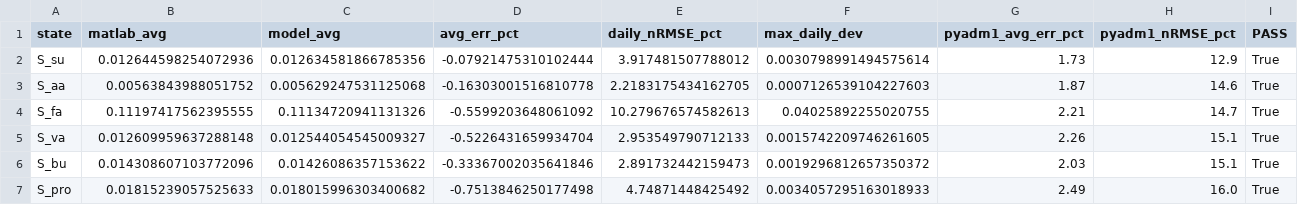
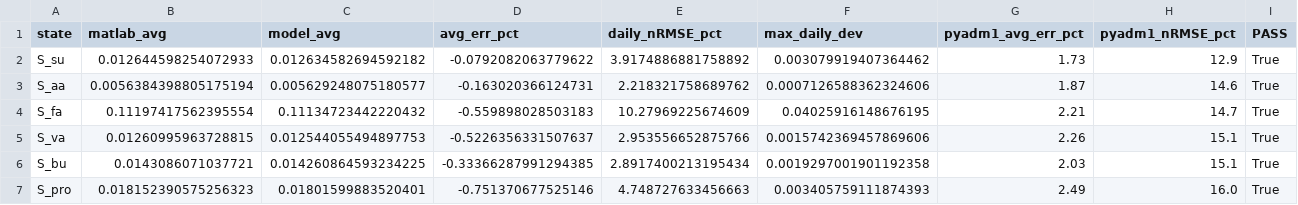
Before and after one commit to stamm-4m/model-adm1, a CSV file: results/benchmark_BSM2_ringtest/benchmark_table.csv, drawn as a sheet; only a part is shown; the diff covers the shown part only.

```diff
--- a/results/benchmark_BSM2_ringtest/benchmark_table.csv
+++ b/results/benchmark_BSM2_ringtest/benchmark_table.csv
@@ -1,7 +1,7 @@
 state,matlab_avg,model_avg,avg_err_pct,daily_nRMSE_pct,max_daily_dev,pyadm1_avg_err_pct,pyadm1_nRMSE_pct,PASS
-S_su,0.012644598254072936,0.012634581866785356,-0.07921475310102444,3.917481507788012,0.0030798991494575614,1.73,12.9,True
-S_aa,0.00563843988051752,0.005629247531125068,-0.16303001516810778,2.2183175434162705,0.0007126539104227603,1.87,14.6,True
-S_fa,0.11197417562395555,0.11134720941131326,-0.5599203648061092,10.279676574582613,0.04025892255020755,2.21,14.7,True
-S_va,0.012609959637288148,0.012544054545009327,-0.5226431659934704,2.953549790712133,0.0015742209746261605,2.26,15.1,True
-S_bu,0.014308607103772096,0.01426086357153622,-0.33367002035641846,2.891732442159473,0.0019296812657350372,2.03,15.1,True
-S_pro,0.01815239057525633,0.018015996303400682,-0.7513846250177498,4.74871448425492,0.0034057295163018933,2.49,16.0,True
+S_su,0.012644598254072933,0.012634582694592182,-0.0792082063779622,3.9174886881758892,0.003079919407364462,1.73,12.9,True
+S_aa,0.0056384398805175194,0.005629248075180577,-0.163020366124731,2.218321758689762,0.0007126588362324606,1.87,14.6,True
+S_fa,0.11197417562395554,0.11134723442220432,-0.559898028503183,10.27969225674609,0.04025916148676195,2.21,14.7,True
+S_va,0.01260995963728815,0.012544055494897753,-0.5226356331507637,2.953556652875766,0.0015742369457869606,2.26,15.1,True
+S_bu,0.0143086071037721,0.014260864593234225,-0.33366287991294385,2.8917400213195434,0.0019297001901192358,2.03,15.1,True
+S_pro,0.018152390575256323,0.01801599883520401,-0.751370677525146,4.748727633456663,0.003405759111874393,2.49,16.0,True
```
Also changed, not shown: 138 edited cells elsewhere in this file, results/benchmark_BSM2_dynamic/benchmark_table.csv, results/benchmark_BSM2_ringtest_15min/benchmark_table.csv, 55 other files.
